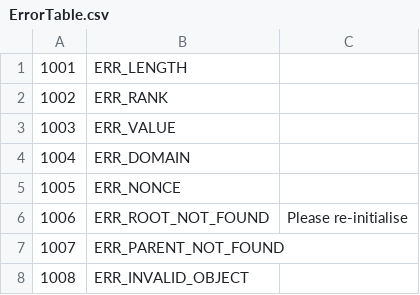
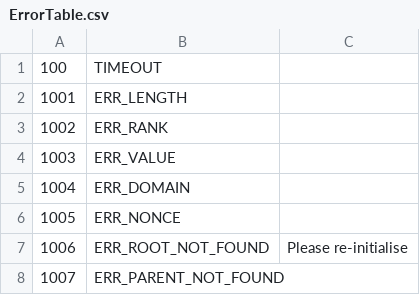
Before and after one commit to Dyalog/APLToolsWIP, a CSV file: CONGA/Common/ErrorTable.csv, drawn as a sheet; only a part is shown; the shorter side is filled out with more unchanged rows.

Commit message:
Added 100 TIMEOUT to ErrorTable

```diff
--- a/CONGA/Common/ErrorTable.csv
+++ b/CONGA/Common/ErrorTable.csv
@@ -1 +1,2 @@
+100,TIMEOUT,
 1001,ERR_LENGTH,
```
